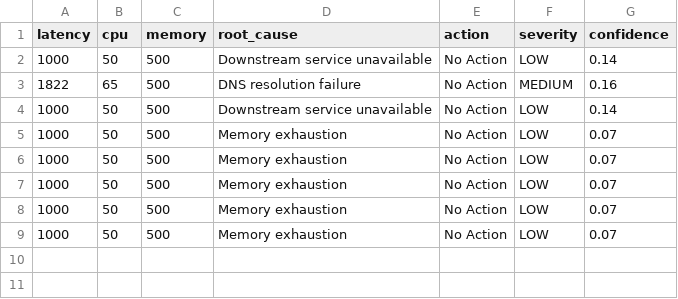
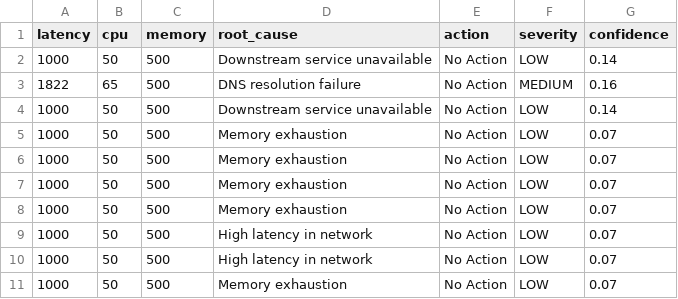
Before and after one commit to soniayush9991/app-render, a CSV file: logs.csv, drawn as a sheet; the diff names each change by its address in the sheet, - before the commit and + after, or states it on an @@ line.

```diff
--- a/logs.csv
+++ b/logs.csv
+row 9: 1000 | 50 | 500 | High latency in network | No Action | LOW | 0.07
+row 10: 1000 | 50 | 500 | High latency in network | No Action | LOW | 0.07
```
Also changed, not shown: 6 other files.
